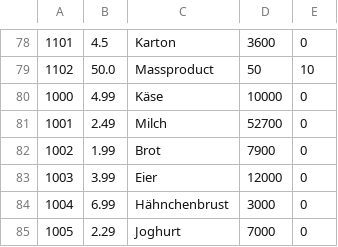
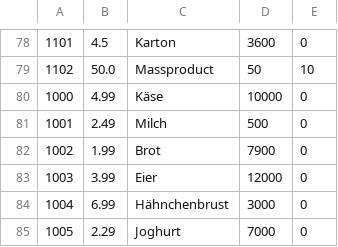
Before and after one commit to SkazuHD/ss-23-eshop, a CSV file: products.csv, drawn as a sheet; only a part is shown, gaps mark what is left out.

Commit message:
Product History Might work, little Brainfuck

```diff
--- a/products.csv
+++ b/products.csv
@@ -80,3 +80,3 @@
 1000;4.99;Käse;10000;0
-1001;2.49;Milch;52700;0
+1001;2.49;Milch;500;0
 1002;1.99;Brot;7900;0
```
Also changed, not shown: 7 other files.
